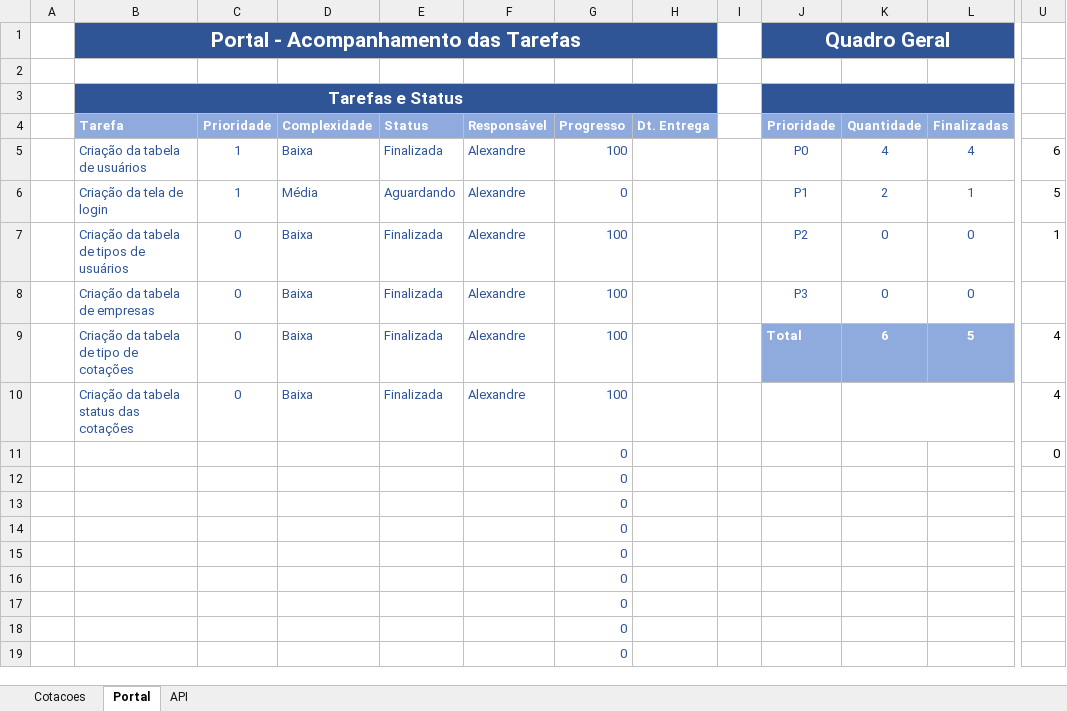
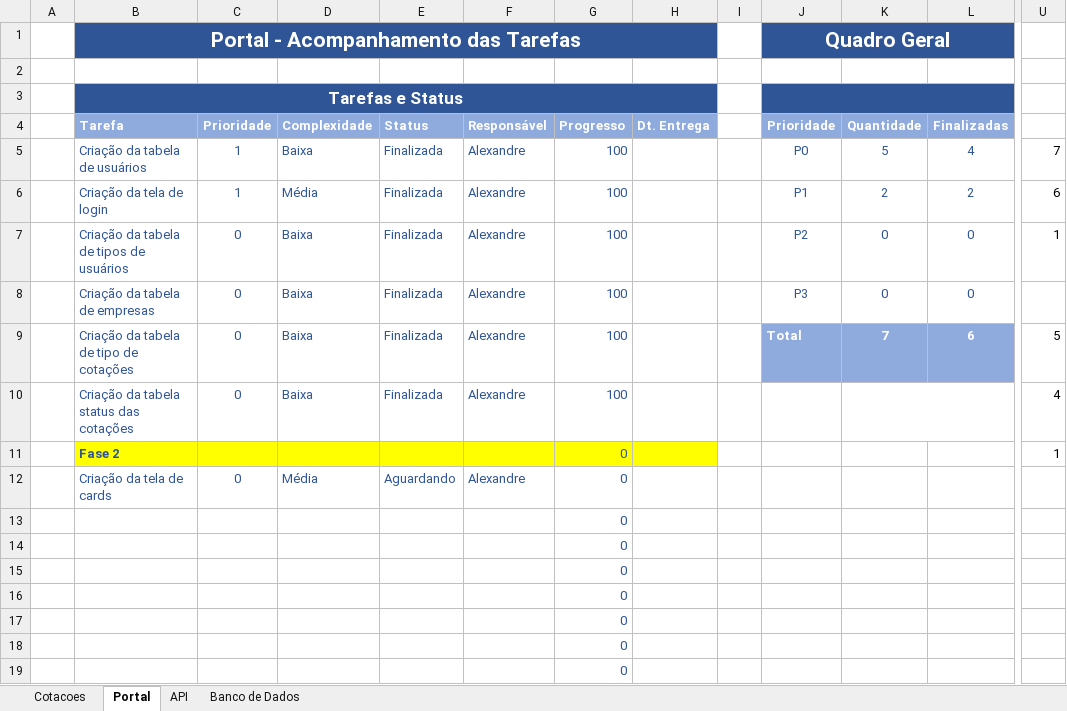
Before and after one commit to ajchicrala/powerjob, an Excel workbook: Tarefas.xlsx, sheet Portal, drawn as a sheet; only a part is shown, gaps mark what is left out; values as stored, in another font and other column widths than the file's, no borders; charts and pictures and conditional formats not drawn; removed rows and columns are numbered as before the commit, all else as after; rows hold the shown columns only; the diff names each change by its address in the sheet, - before the commit and + after, or states it on an @@ line.

```diff
--- a/Tarefas.xlsx (sheet Portal)
+++ b/Tarefas.xlsx (sheet Portal)
+sheet tab: Banco de Dados
-K5: 4
+K5: 5
-U5: 6
+U5: 7
-E6: Aguardando
+E6: Finalizada
-G6: 0
+G6: 100
-L6: 1
+L6: 2
-U6: 5
+U6: 6
-K9: 6
+K9: 7
-L9: 5
+L9: 6
-U9: 4
+U9: 5
-B11: (empty)
+B11: Fase 2
-B11:H11 fill: none
+B11:H11 fill: #FFFF00
-U11: 0
+U11: 1
-row 12:  |  |  |  |  |  | 0
+row 12:  | Criação da tela de cards | 0 | Média | Aguardando | Alexandre | 0
```
Also changed, not shown: sheet Cotacoes, sheet API, charts or pictures, 2 other files.
